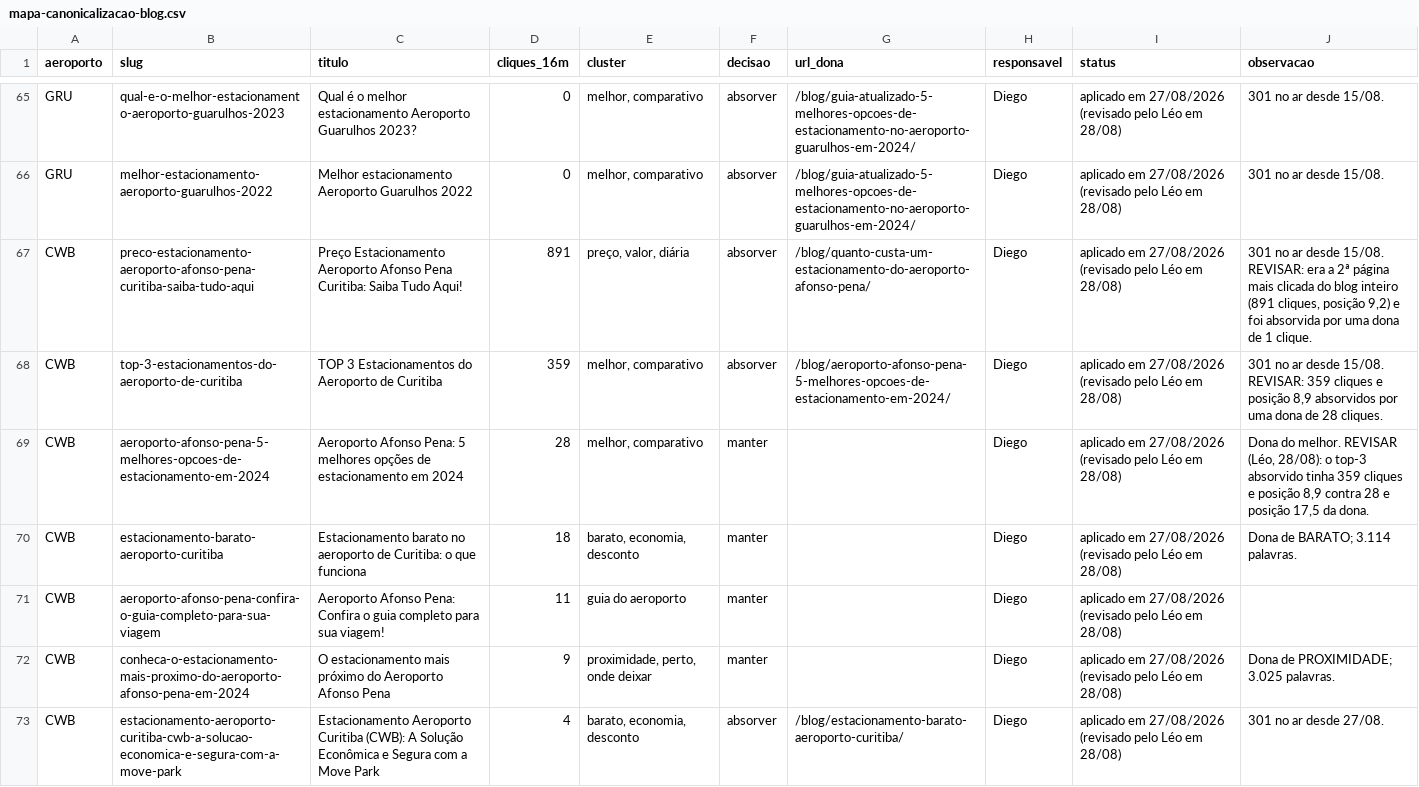
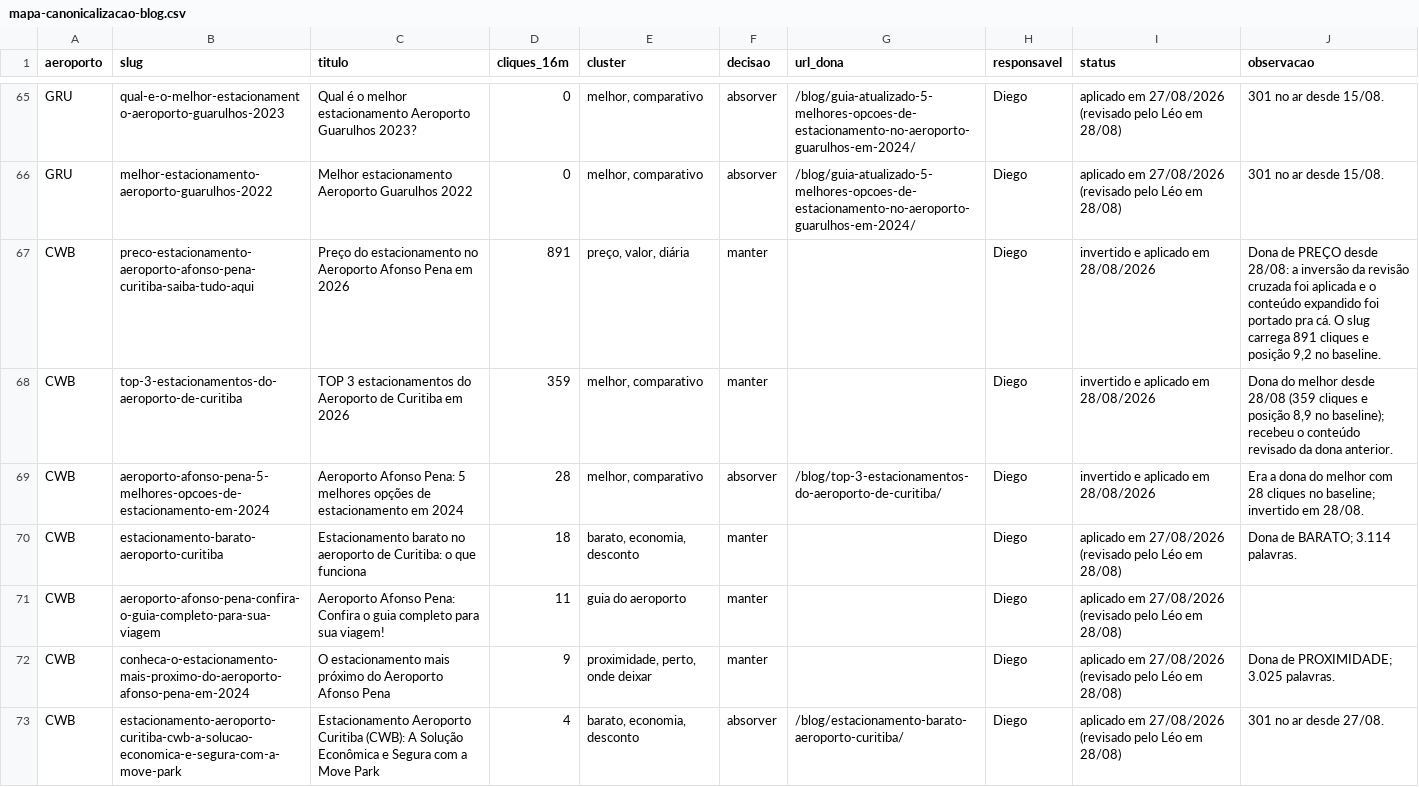
Before and after one commit to agenciafera/movepark-hub, a CSV file: docs/specs/dados/mapa-canonicalizacao-blog.csv, drawn as a sheet; only a part is shown, gaps mark what is left out; the diff covers the shown part only.

```diff
--- a/docs/specs/dados/mapa-canonicalizacao-blog.csv
+++ b/docs/specs/dados/mapa-canonicalizacao-blog.csv
@@ -66,5 +66,5 @@ GRU,qual-e-o-melhor-estacionamento-aeroporto-guarulhos-2023,Qual é o melhor est
 GRU,melhor-estacionamento-aeroporto-guarulhos-2022,Melhor estacionamento Aeroporto Guarulhos 2022,0,"melhor, comparativo",absorver,/blog/guia-atualizado-5-melhores-opcoes-de-estacionamento-no-aeroporto-guarulhos-em-2024/,Diego,aplicado em 27/08/2026 (revisado pelo Léo em 28/08),301 no ar desde 15/08.
-CWB,preco-estacionamento-aeroporto-afonso-pena-curitiba-saiba-tudo-aqui,Preço Estacionamento Aeroporto Afonso Pena Curitiba: Saiba Tudo Aqui!,891,"preço, valor, diária",absorver,/blog/quanto-custa-um-estacionamento-do-aeroporto-afonso-pena/,Diego,aplicado em 27/08/2026 (revisado pelo Léo em 28/08),"301 no ar desde 15/08. REVISAR: era a 2ª página mais clicada do blog inteiro (891 cliques, posição 9,2) e foi absorvida por uma dona de 1 clique."
-CWB,top-3-estacionamentos-do-aeroporto-de-curitiba,TOP 3 Estacionamentos do Aeroporto de Curitiba,359,"melhor, comparativo",absorver,/blog/aeroporto-afonso-pena-5-melhores-opcoes-de-estacionamento-em-2024/,Diego,aplicado em 27/08/2026 (revisado pelo Léo em 28/08),"301 no ar desde 15/08. REVISAR: 359 cliques e posição 8,9 absorvidos por uma dona de 28 cliques."
-CWB,aeroporto-afonso-pena-5-melhores-opcoes-de-estacionamento-em-2024,Aeroporto Afonso Pena: 5 melhores opções de estacionamento em 2024,28,"melhor, comparativo",manter,,Diego,aplicado em 27/08/2026 (revisado pelo Léo em 28/08),"Dona do melhor. REVISAR (Léo, 28/08): o top-3 absorvido tinha 359 cliques e posição 8,9 contra 28 e posição 17,5 da dona."
+CWB,preco-estacionamento-aeroporto-afonso-pena-curitiba-saiba-tudo-aqui,Preço do estacionamento no Aeroporto Afonso Pena em 2026,891,"preço, valor, diária",manter,,Diego,invertido e aplicado em 28/08/2026,"Dona de PREÇO desde 28/08: a inversão da revisão cruzada foi aplicada e o conteúdo expandido foi portado pra cá. O slug carrega 891 cliques e posição 9,2 no baseline."
+CWB,top-3-estacionamentos-do-aeroporto-de-curitiba,TOP 3 estacionamentos do Aeroporto de Curitiba em 2026,359,"melhor, comparativo",manter,,Diego,invertido e aplicado em 28/08/2026,"Dona do melhor desde 28/08 (359 cliques e posição 8,9 no baseline); recebeu o conteúdo revisado da dona anterior."
+CWB,aeroporto-afonso-pena-5-melhores-opcoes-de-estacionamento-em-2024,Aeroporto Afonso Pena: 5 melhores opções de estacionamento em 2024,28,"melhor, comparativo",absorver,/blog/top-3-estacionamentos-do-aeroporto-de-curitiba/,Diego,invertido e aplicado em 28/08/2026,Era a dona do melhor com 28 cliques no baseline; invertido em 28/08.
 CWB,estacionamento-barato-aeroporto-curitiba,Estacionamento barato no aeroporto de Curitiba: o que funciona,18,"barato, economia, desconto",manter,,Diego,aplicado em 27/08/2026 (revisado pelo Léo em 28/08),Dona de BARATO; 3.114 palavras.
```
Also changed, not shown: 17 edited cells elsewhere in this file, 9 other files.
